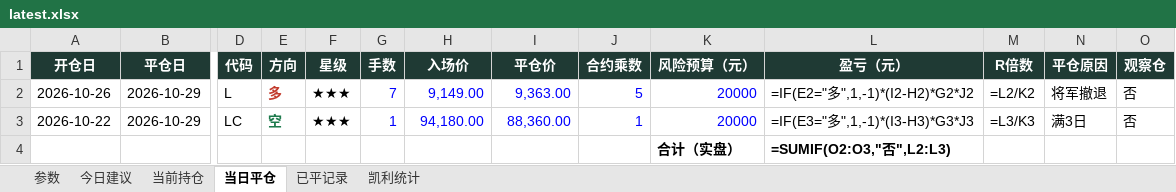
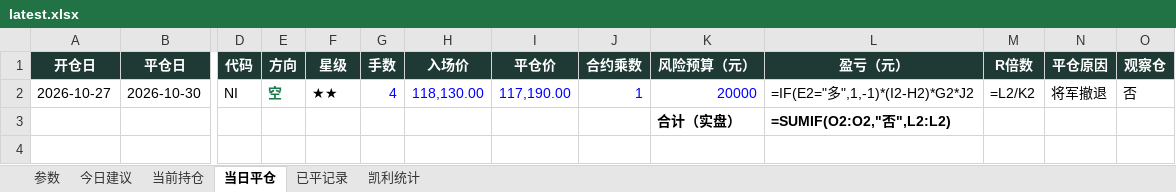
Before and after one commit to yuherantrader-glitch/futures-board, an Excel workbook: latest.xlsx, sheet 当日平仓, drawn as a sheet; only a part is shown, gaps mark what is left out; values as stored, in another font and other column widths than the file's, no borders; formulas without a stored value are shown as written; removed rows and columns are numbered as before the commit, all else as after; rows hold the shown columns only; the diff names each change by its address in the sheet, - before the commit and + after, or states it on an @@ line.

```diff
--- a/latest.xlsx (sheet 当日平仓)
+++ b/latest.xlsx (sheet 当日平仓)
-row 2: 2026-10-26 | 2026-10-29 | L | 多 | ★★★ | 7 | 9,149.00 | 9,363.00 | 5 | 20000 | =IF(E2="多",1,-1)*(I2-H2)*G2*J2 | =L2/K2 | 将军撤退 | 否
-row 3: 2026-10-22 | 2026-10-29 | LC | 空 | ★★★ | 1 | 94,180.00 | 88,360.00 | 1 | 20000 | =IF(E3="多",1,-1)*(I3-H3)*G3*J3 | =L3/K3 | 满3日 | 否
+row 2: 2026-10-27 | 2026-10-30 | NI | 空 | ★★ | 4 | 118,130.00 | 117,190.00 | 1 | 20000 | =IF(E2="多",1,-1)*(I2-H2)*G2*J2 | =L2/K2 | 将军撤退 | 否
-L3 (盈亏（元）): =SUMIF(O2:O3,"否",L2:L3)
+L3 (盈亏（元）): =SUMIF(O2:O2,"否",L2:L2)
```
Also changed, not shown: sheet 今日建议, sheet 当前持仓, sheet 已平记录, sheet 凯利统计, sheet 参数, 4 other files.
